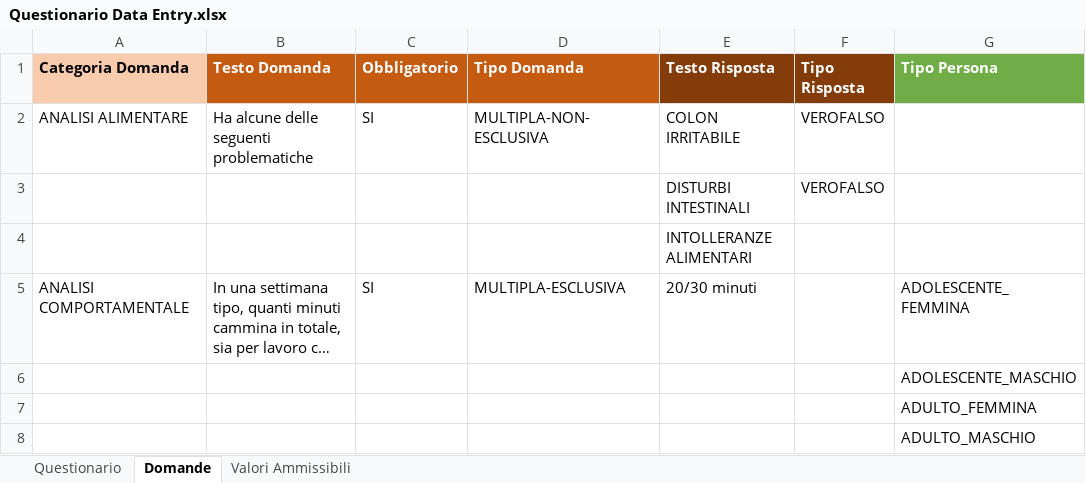
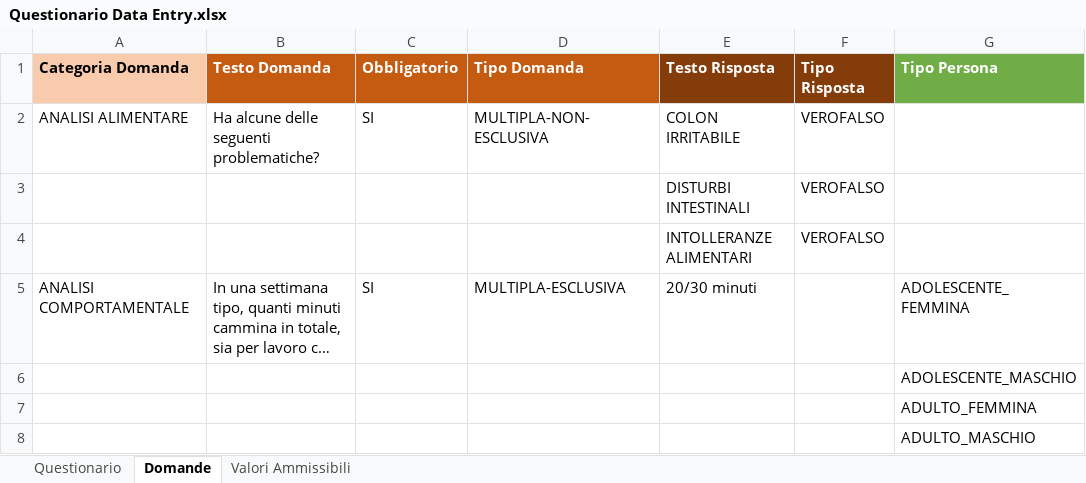
Before and after one commit to Larks81/MyGenomics, an Excel workbook: Questionari Excel/Questionario Data Entry.xlsx, sheet Domande, drawn as a sheet; only a part is shown; long unchanged cells end in …; values as stored, in another font and other column widths than the file's, no borders; the diff names each change by its address in the sheet, - before the commit and + after, or states it on an @@ line.

```diff
--- a/Questionari Excel/Questionario Data Entry.xlsx (sheet Domande)
+++ b/Questionari Excel/Questionario Data Entry.xlsx (sheet Domande)
-B2 (Testo Domanda): Ha alcune delle seguenti problematiche
+B2 (Testo Domanda): Ha alcune delle seguenti problematiche?
-F4 (Tipo Risposta): (empty)
+F4 (Tipo Risposta): VEROFALSO
```
Also changed, not shown: sheet Questionario, 9 other files.
